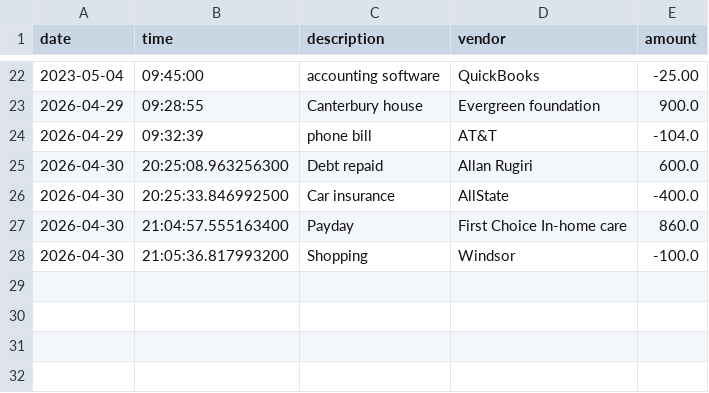
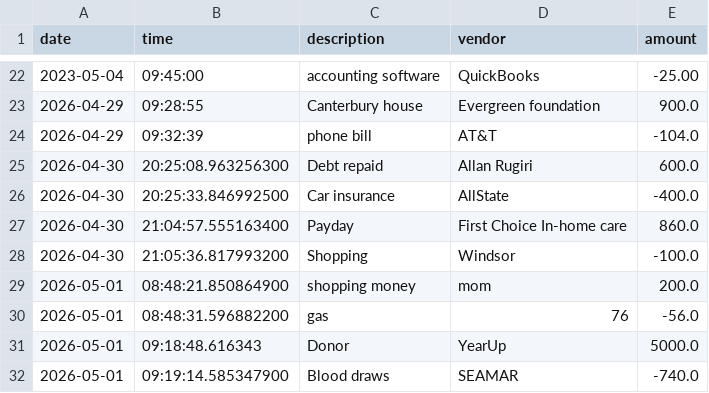
Before and after one commit to sashawangui/LedgerApplication, a CSV file: transactions.csv, drawn as a sheet; only a part is shown, gaps mark what is left out; the diff names each change by its address in the sheet, - before the commit and + after, or states it on an @@ line.

```diff
--- a/transactions.csv
+++ b/transactions.csv
+row 29: 2026-05-01 | 08:48:21.850864900 | shopping money | mom | 200.0
+row 30: 2026-05-01 | 08:48:31.596882200 | gas | 76 | -56.0
+row 31: 2026-05-01 | 09:18:48.616343 | Donor | YearUp | 5000.0
+row 32: 2026-05-01 | 09:19:14.585347900 | Blood draws | SEAMAR | -740.0
```
Also changed, not shown: 6 other files.
